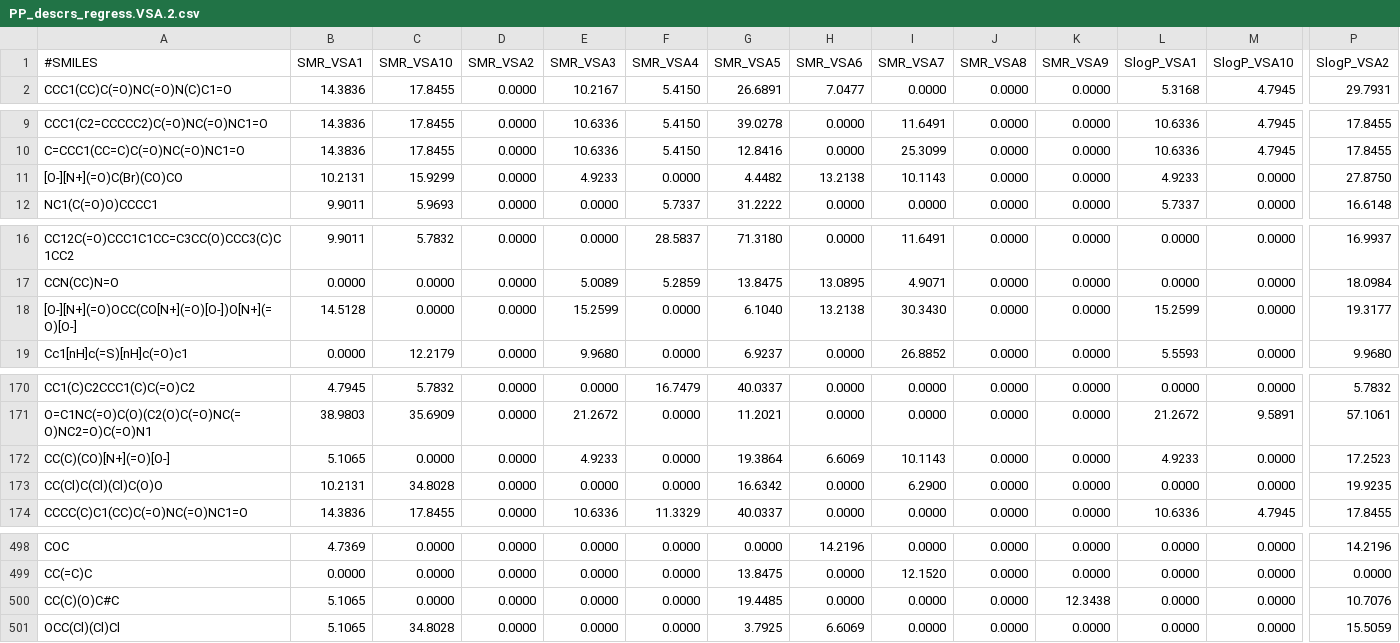
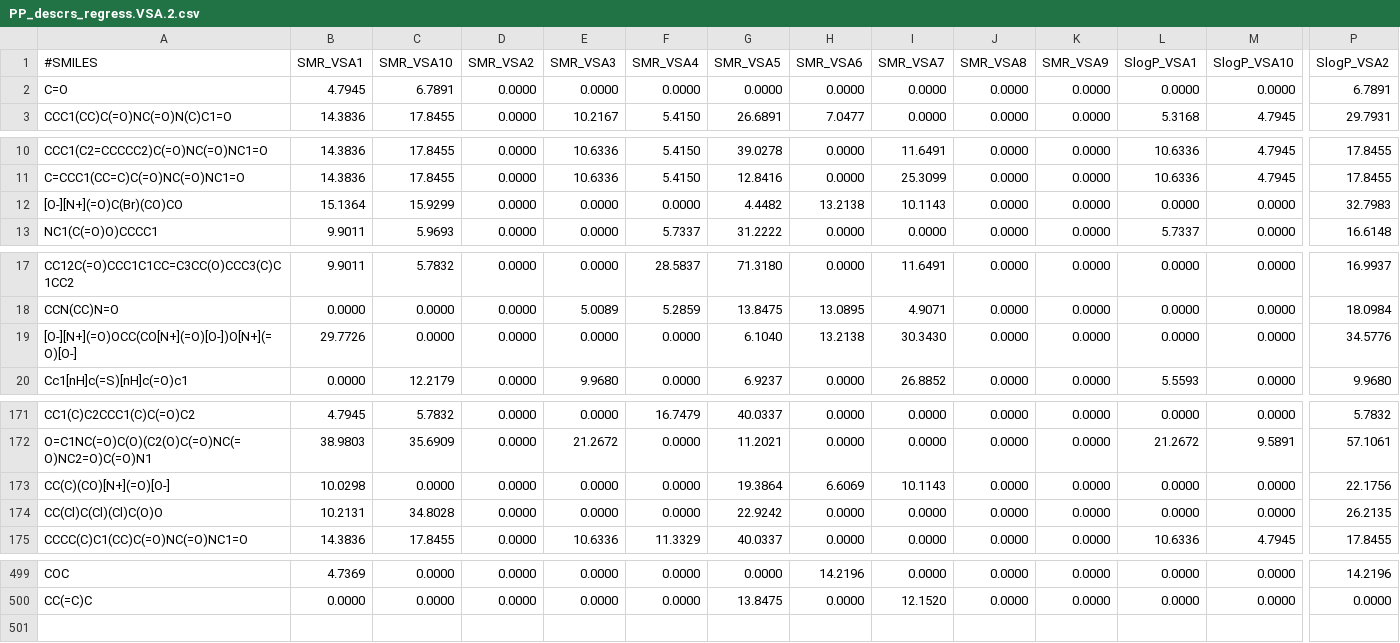
Before and after one commit to rdkit/rdkit-orig, a CSV file: rdkit/Chem/test_data/PP_descrs_regress.VSA.2.csv, drawn as a sheet; only a part is shown, gaps mark what is left out; removed rows and columns are numbered as before the commit, all else as after; rows hold the shown columns only; the diff covers the shown part only; the diff names each change by its address in the sheet, - before the commit and + after, or states it on an @@ line.

```diff
--- a/rdkit/Chem/test_data/PP_descrs_regress.VSA.2.csv
+++ b/rdkit/Chem/test_data/PP_descrs_regress.VSA.2.csv
+row 2: C=O | 4.7945 | 6.7891 | 0.0000 | 0.0000 | 0.0000 | 0.0000 | 0.0000 | 0.0000 | 0.0000 | 0.0000 | 0.0000 | 0.0000 | 6.7891
-B12 (SMR_VSA1): 10.2131
+B12 (SMR_VSA1): 15.1364
-E12 (SMR_VSA3): 4.9233
+E12 (SMR_VSA3): 0.0000
-L12 (SlogP_VSA1): 4.9233
+L12 (SlogP_VSA1): 0.0000
-P12 (SlogP_VSA2): 27.8750
+P12 (SlogP_VSA2): 32.7983
-B19 (SMR_VSA1): 14.5128
+B19 (SMR_VSA1): 29.7726
-E19 (SMR_VSA3): 15.2599
+E19 (SMR_VSA3): 0.0000
-L19 (SlogP_VSA1): 15.2599
+L19 (SlogP_VSA1): 0.0000
-P19 (SlogP_VSA2): 19.3177
+P19 (SlogP_VSA2): 34.5776
-B173 (SMR_VSA1): 5.1065
+B173 (SMR_VSA1): 10.0298
-E173 (SMR_VSA3): 4.9233
+E173 (SMR_VSA3): 0.0000
-L173 (SlogP_VSA1): 4.9233
+L173 (SlogP_VSA1): 0.0000
-P173 (SlogP_VSA2): 17.2523
+P173 (SlogP_VSA2): 22.1756
-G174 (SMR_VSA5): 16.6342
+G174 (SMR_VSA5): 22.9242
-I174 (SMR_VSA7): 6.2900
+I174 (SMR_VSA7): 0.0000
-P174 (SlogP_VSA2): 19.9235
+P174 (SlogP_VSA2): 26.2135
-row 500: CC(C)(O)C#C | 5.1065 | 0.0000 | 0.0000 | 0.0000 | 0.0000 | 19.4485 | 0.0000 | 0.0000 | 0.0000 | 12.3438 | 0.0000 | 0.0000 | 10.7076
-row 501: OCC(Cl)(Cl)Cl | 5.1065 | 34.8028 | 0.0000 | 0.0000 | 0.0000 | 3.7925 | 6.6069 | 0.0000 | 0.0000 | 0.0000 | 0.0000 | 0.0000 | 15.5059
```
Also changed, not shown: 32 edited cells elsewhere in this file, rdkit/Chem/test_data/PP_descrs_regress.2.csv, rdkit/Chem/test_data/PP_descrs_regress.VSA.csv, 5 other files.
